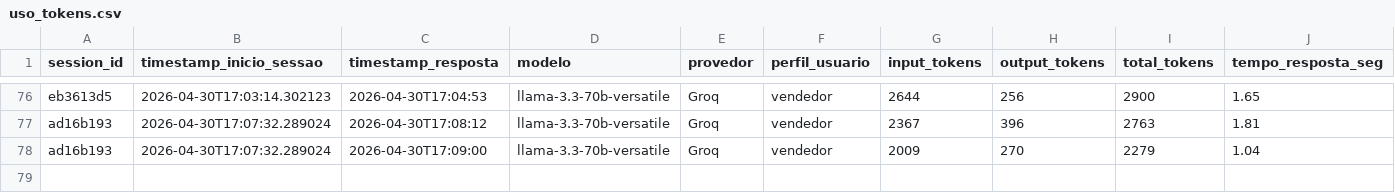
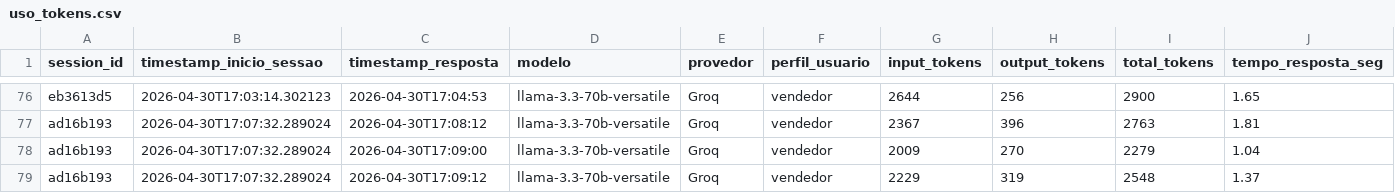
Before and after one commit to Antoniopneto9/Agente_FleetPro-1, a CSV file: uso_tokens.csv, drawn as a sheet; only a part is shown, gaps mark what is left out; rows hold the shown columns only; the diff names each change by its address in the sheet, - before the commit and + after, or states it on an @@ line.

Commit message:
log tokens: 2026-04-30

```diff
--- a/uso_tokens.csv
+++ b/uso_tokens.csv
+row 79: ad16b193 | 2026-04-30T17:07:32.289024 | 2026-04-30T17:09:12 | llama-3.3-70b-versatile | Groq | vendedor | 2229 | 319 | 2548 | 1.37
```
